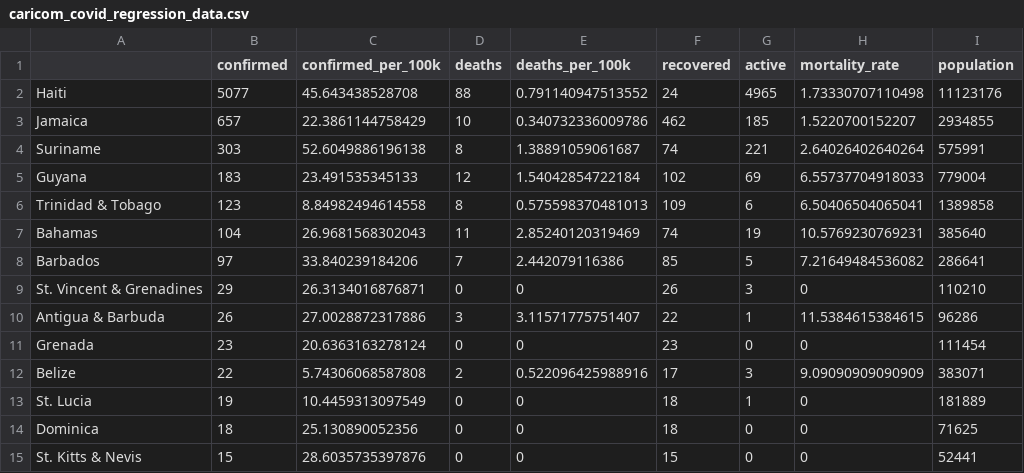
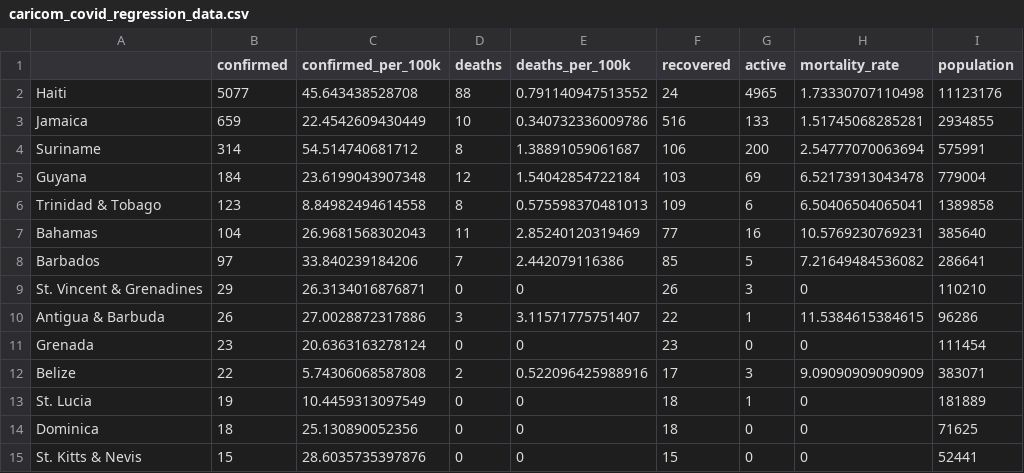
Before and after one commit to yohance-nicholas/Developing-Data-Products, a CSV file: 1. Tidy Data/caricom_covid_regression_data.csv, drawn as a sheet; only a part is shown; the diff names each change by its address in the sheet, - before the commit and + after, or states it on an @@ line.

```diff
--- a/1. Tidy Data/caricom_covid_regression_data.csv
+++ b/1. Tidy Data/caricom_covid_regression_data.csv
-B3 (confirmed): 657
+B3 (confirmed): 659
-C3 (confirmed_per_100k): 22.3861144758429
+C3 (confirmed_per_100k): 22.4542609430449
-F3 (recovered): 462
+F3 (recovered): 516
-G3 (active): 185
+G3 (active): 133
-H3 (mortality_rate): 1.5220700152207
+H3 (mortality_rate): 1.51745068285281
-B4 (confirmed): 303
+B4 (confirmed): 314
-C4 (confirmed_per_100k): 52.6049886196138
+C4 (confirmed_per_100k): 54.514740681712
-F4 (recovered): 74
+F4 (recovered): 106
-G4 (active): 221
+G4 (active): 200
-H4 (mortality_rate): 2.64026402640264
+H4 (mortality_rate): 2.54777070063694
-B5 (confirmed): 183
+B5 (confirmed): 184
-C5 (confirmed_per_100k): 23.491535345133
+C5 (confirmed_per_100k): 23.6199043907348
-F5 (recovered): 102
+F5 (recovered): 103
-H5 (mortality_rate): 6.55737704918033
+H5 (mortality_rate): 6.52173913043478
-F7 (recovered): 74
+F7 (recovered): 77
-G7 (active): 19
+G7 (active): 16
```
Also changed, not shown: 1. Tidy Data/caricom_today.csv, caricom_covid_regression_data.csv, 17 other files.
